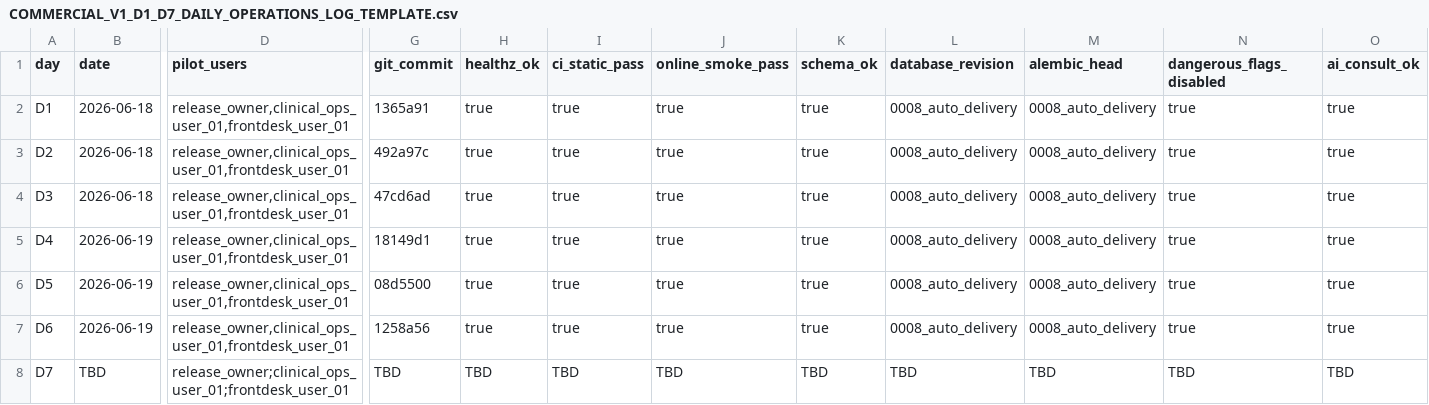
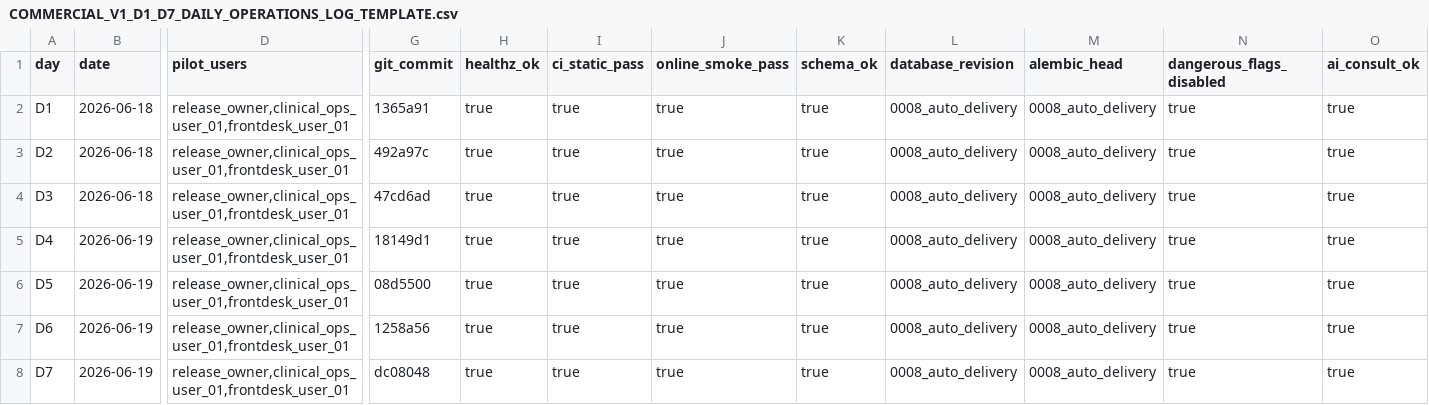
Before and after one commit to pet-med-ai/Pet-med-ai, a CSV file: docs/ops/COMMERCIAL_V1_D1_D7_DAILY_OPERATIONS_LOG_TEMPLATE.csv, drawn as a sheet; only a part is shown, gaps mark what is left out; the diff covers the shown part only; the diff names each change by its address in the sheet, - before the commit and + after, or states it on an @@ line.

```diff
--- a/docs/ops/COMMERCIAL_V1_D1_D7_DAILY_OPERATIONS_LOG_TEMPLATE.csv
+++ b/docs/ops/COMMERCIAL_V1_D1_D7_DAILY_OPERATIONS_LOG_TEMPLATE.csv
-B8 (date): TBD
+B8 (date): 2026-06-19
-D8 (pilot_users): release_owner;clinical_ops_user_01;frontdesk_user_01
+D8 (pilot_users): release_owner,clinical_ops_user_01,frontdesk_user_01
-G8 (git_commit): TBD
+G8 (git_commit): dc08048
-H8 (healthz_ok): TBD
+H8 (healthz_ok): true
-I8 (ci_static_pass): TBD
+I8 (ci_static_pass): true
-J8 (online_smoke_pass): TBD
+J8 (online_smoke_pass): true
-K8 (schema_ok): TBD
+K8 (schema_ok): true
-L8 (database_revision): TBD
+L8 (database_revision): 0008_auto_delivery
-M8 (alembic_head): TBD
+M8 (alembic_head): 0008_auto_delivery
-N8 (dangerous_flags_disabled): TBD
+N8 (dangerous_flags_disabled): true
-O8 (ai_consult_ok): TBD
+O8 (ai_consult_ok): true
```
Also changed, not shown: 15 edited cells elsewhere in this file, docs/ops/COMMERCIAL_V1_D1_D7_DAILY_INCIDENT_LOG.csv, docs/ops/COMMERCIAL_V1_D1_D7_DAILY_PILOT_CHECKLIST.csv, 1 other file.
